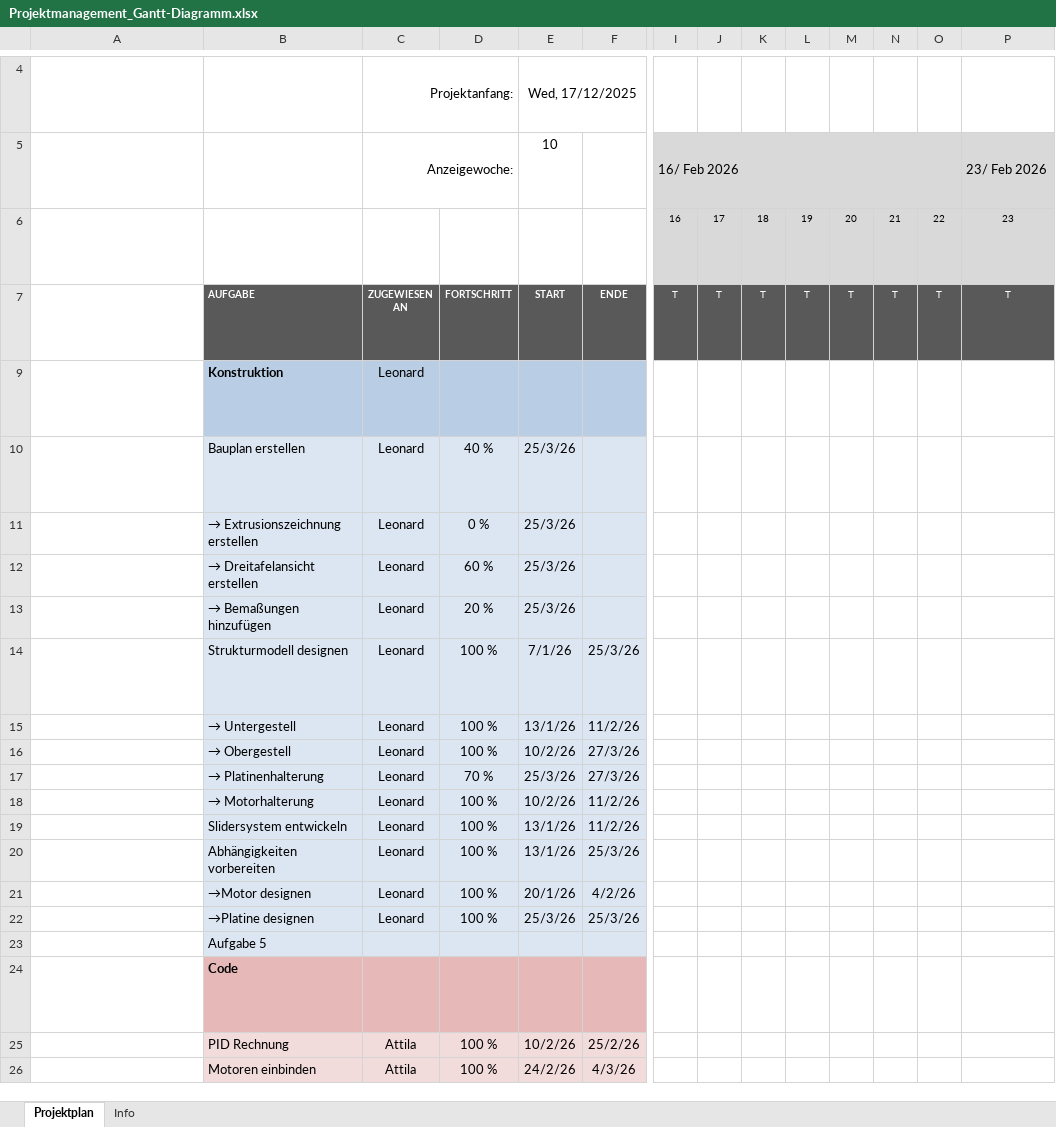
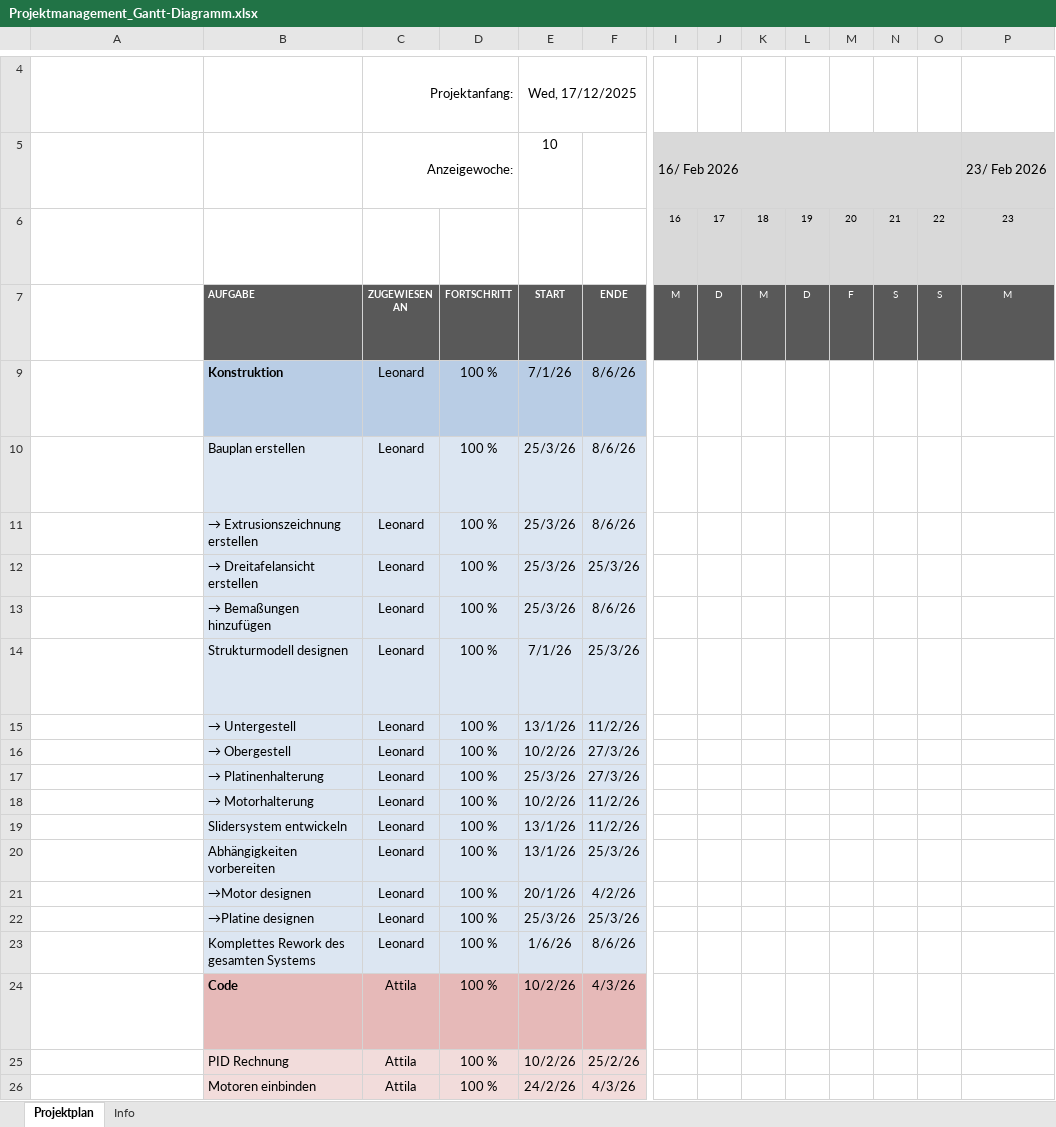
Before and after one commit to Leolion2023/InvertedPendulum, an Excel workbook: Projektmanagement_Gantt-Diagramm.xlsx, sheet Projektplan, drawn as a sheet; only a part is shown, gaps mark what is left out; long unchanged cells end in …; values as stored, in another font and other column widths than the file's, no borders; conditional formats not drawn; removed rows and columns are numbered as before the commit, all else as after; rows hold the shown columns only; the diff covers the shown part only; the diff names each change by its address in the sheet, - before the commit and + after, or states it on an @@ line.

```diff
--- a/Projektmanagement_Gantt-Diagramm.xlsx (sheet Projektplan)
+++ b/Projektmanagement_Gantt-Diagramm.xlsx (sheet Projektplan)
-I7: T
+I7: M
-J7: T
+J7: D
-K7: T
+K7: M
-L7: T
+L7: D
-M7: T
+M7: F
-N7: T
+N7: S
-O7: T
+O7: S
-P7: T
+P7: M
-D9: (empty)
+D9: 100 %
-E9: (empty)
+E9: 7/1/26
-F9:F11: (empty)
+F9:F11: 8/6/26
-D10: 40 %
+D10: 100 %
-D11: 0 %
+D11: 100 %
-D12: 60 %
+D12: 100 %
-F12: (empty)
+F12: 25/3/26
-D13: 20 %
+D13: 100 %
-F13: (empty)
+F13: 8/6/26
-D17: 70 %
+D17: 100 %
-row 23:  | Aufgabe 5
+row 23:  | Komplettes Rework des gesamten Systems | Leonard | 100 % | 1/6/26 | 8/6/26
-C24: (empty)
+C24: Attila
-D24: (empty)
+D24: 100 %
-E24: (empty)
+E24: 10/2/26
-F24: (empty)
+F24: 4/3/26
```
Also changed, not shown: 61 edited cells elsewhere in this sheet, hidden cells, charts or pictures, 8 other files.
